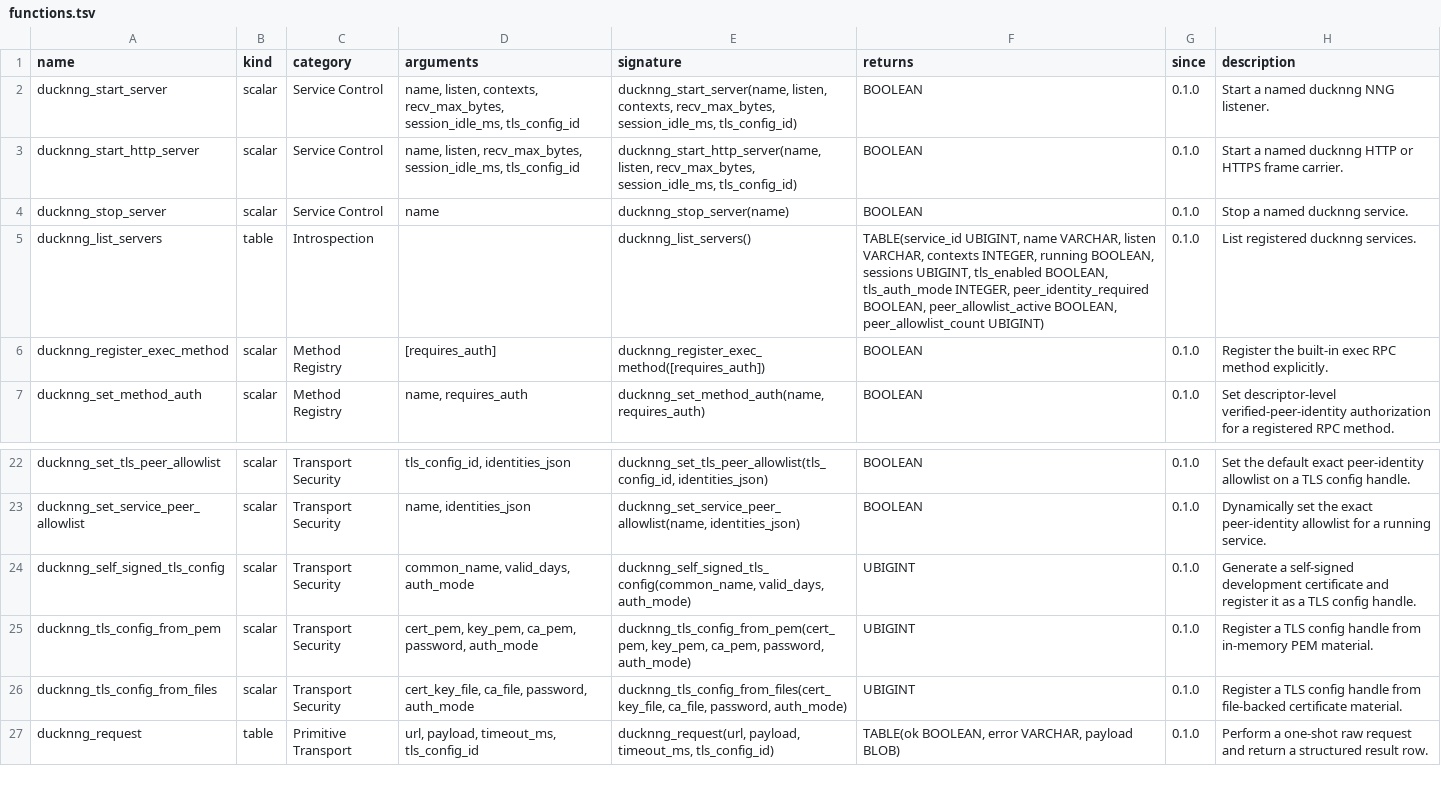
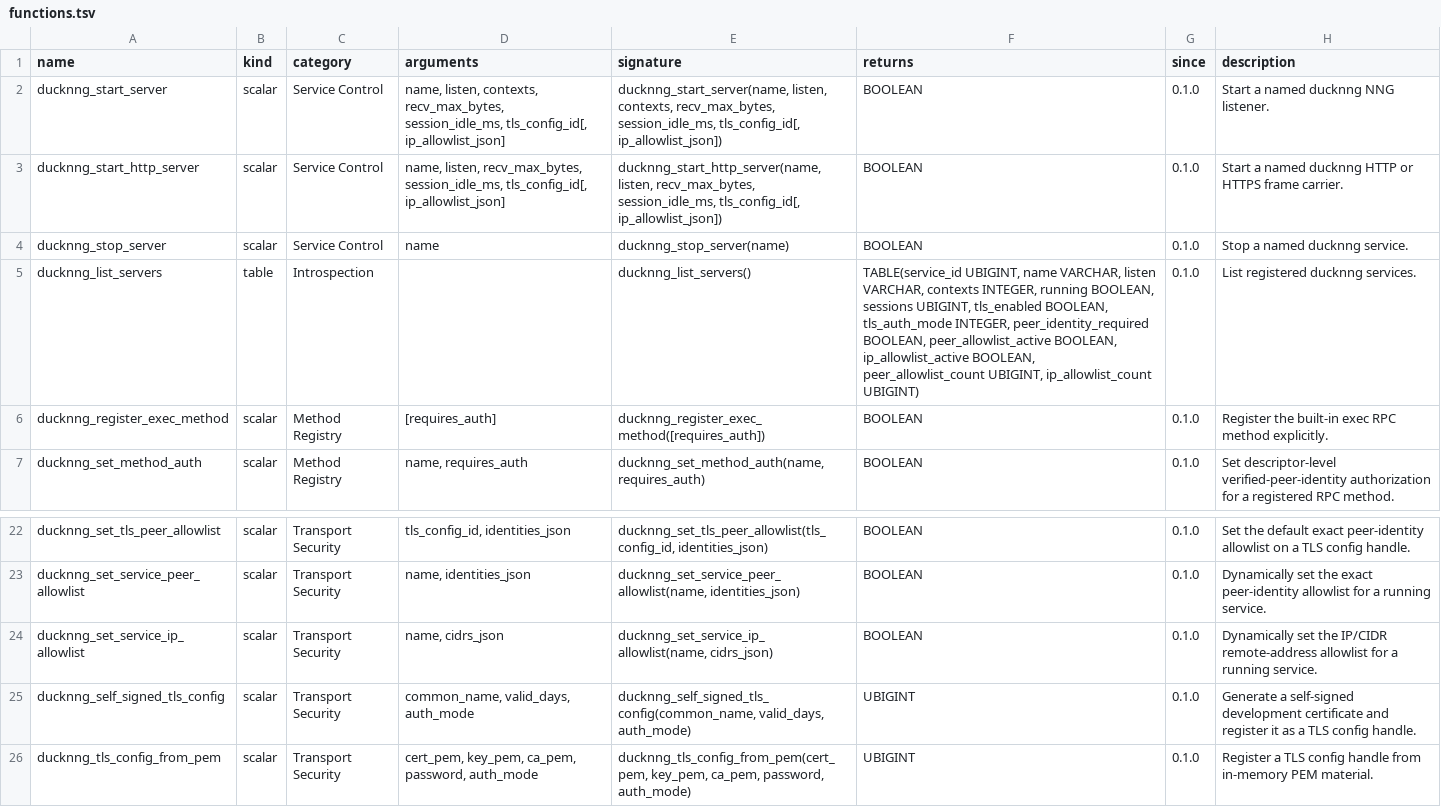
Before and after one commit to sounkou-bioinfo/ducknng, a TSV file: function_catalog/functions.tsv, drawn as a sheet; only a part is shown, gaps mark what is left out; the shorter side is filled out with more unchanged rows.

Commit message:
Add service IP admission allowlists

```diff
--- a/function_catalog/functions.tsv
+++ b/function_catalog/functions.tsv
@@ -1,6 +1,6 @@
 name	kind	category	arguments	signature	returns	since	description
-ducknng_start_server	scalar	Service Control	name, listen, contexts, recv_max_bytes, session_idle_ms, tls_config_id	ducknng_start_server(name, listen, contexts, recv_max_bytes, session_idle_ms, tls_config_id)	BOOLEAN	0.1.0	Start a named ducknng NNG listener.
-ducknng_start_http_server	scalar	Service Control	name, listen, recv_max_bytes, session_idle_ms, tls_config_id	ducknng_start_http_server(name, listen, recv_max_bytes, session_idle_ms, tls_config_id)	BOOLEAN	0.1.0	Start a named ducknng HTTP or HTTPS frame carrier.
+ducknng_start_server	scalar	Service Control	name, listen, contexts, recv_max_bytes, session_idle_ms, tls_config_id[, ip_allowlist_json]	ducknng_start_server(name, listen, contexts, recv_max_bytes, session_idle_ms, tls_config_id[, ip_allowlist_json])	BOOLEAN	0.1.0	Start a named ducknng NNG listener.
+ducknng_start_http_server	scalar	Service Control	name, listen, recv_max_bytes, session_idle_ms, tls_config_id[, ip_allowlist_json]	ducknng_start_http_server(name, listen, recv_max_bytes, session_idle_ms, tls_config_id[, ip_allowlist_json])	BOOLEAN	0.1.0	Start a named ducknng HTTP or HTTPS frame carrier.
 ducknng_stop_server	scalar	Service Control	name	ducknng_stop_server(name)	BOOLEAN	0.1.0	Stop a named ducknng service.
-ducknng_list_servers	table	Introspection		ducknng_list_servers()	TABLE(service_id UBIGINT, name VARCHAR, listen VARCHAR, contexts INTEGER, running BOOLEAN, sessions UBIGINT, tls_enabled BOOLEAN, tls_auth_mode INTEGER, peer_identity_required BOOLEAN, peer_allowlist_active BOOLEAN, peer_allowlist_count UBIGINT)	0.1.0	List registered ducknng services.
+ducknng_list_servers	table	Introspection		ducknng_list_servers()	TABLE(service_id UBIGINT, name VARCHAR, listen VARCHAR, contexts INTEGER, running BOOLEAN, sessions UBIGINT, tls_enabled BOOLEAN, tls_auth_mode INTEGER, peer_identity_required BOOLEAN, peer_allowlist_active BOOLEAN, ip_allowlist_active BOOLEAN, peer_allowlist_count UBIGINT, ip_allowlist_count UBIGINT)	0.1.0	List registered ducknng services.
 ducknng_register_exec_method	scalar	Method Registry	[requires_auth]	ducknng_register_exec_method([requires_auth])	BOOLEAN	0.1.0	Register the built-in exec RPC method explicitly.
@@ -23,2 +23,3 @@ ducknng_set_tls_peer_allowlist	scalar	Transport Security	tls_config_id, identiti
 ducknng_set_service_peer_allowlist	scalar	Transport Security	name, identities_json	ducknng_set_service_peer_allowlist(name, identities_json)	BOOLEAN	0.1.0	Dynamically set the exact peer-identity allowlist for a running service.
+ducknng_set_service_ip_allowlist	scalar	Transport Security	name, cidrs_json	ducknng_set_service_ip_allowlist(name, cidrs_json)	BOOLEAN	0.1.0	Dynamically set the IP/CIDR remote-address allowlist for a running service.
 ducknng_self_signed_tls_config	scalar	Transport Security	common_name, valid_days, auth_mode	ducknng_self_signed_tls_config(common_name, valid_days, auth_mode)	UBIGINT	0.1.0	Generate a self-signed development certificate and register it as a TLS config handle.
```
Also changed, not shown: 17 other files.
